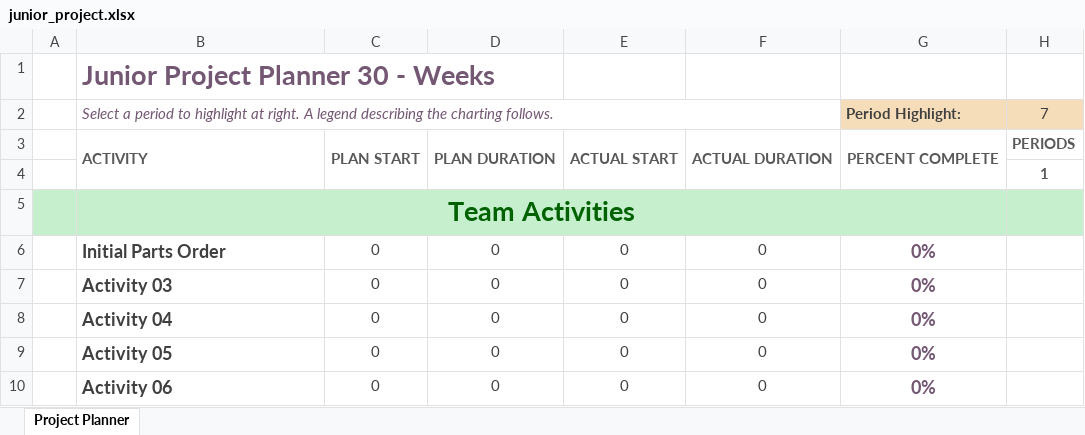
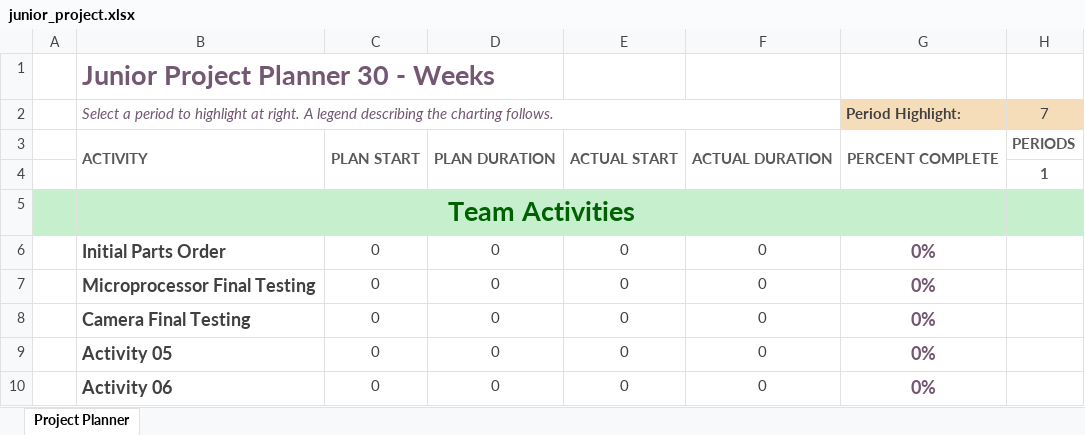
Before and after one commit to TheJonBovi/AutomatedSmartBlinds, an Excel workbook: documentation/junior_project.xlsx, sheet Project Planner, drawn as a sheet; only a part is shown; values as stored, in another font and other column widths than the file's, no borders; conditional formats not drawn; the diff covers the shown part only; the diff names each change by its address in the sheet, - before the commit and + after, or states it on an @@ line.

Commit message:
Update junior_project.xlsx
added Drew sections for the Gantt Chart, as well as initial filling in of timeframes

```diff
--- a/documentation/junior_project.xlsx (sheet Project Planner)
+++ b/documentation/junior_project.xlsx (sheet Project Planner)
-B7: Activity 03
+B7: Microprocessor Final Testing
-B8: Activity 04
+B8: Camera Final Testing
```
Also changed, not shown: 10 added rows and 20 edited cells elsewhere in this sheet.
